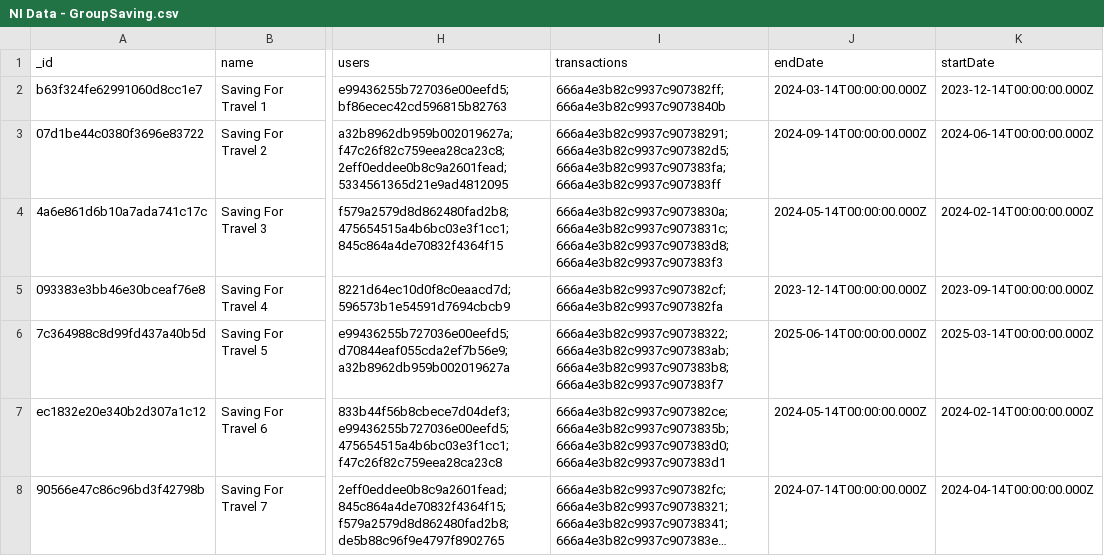
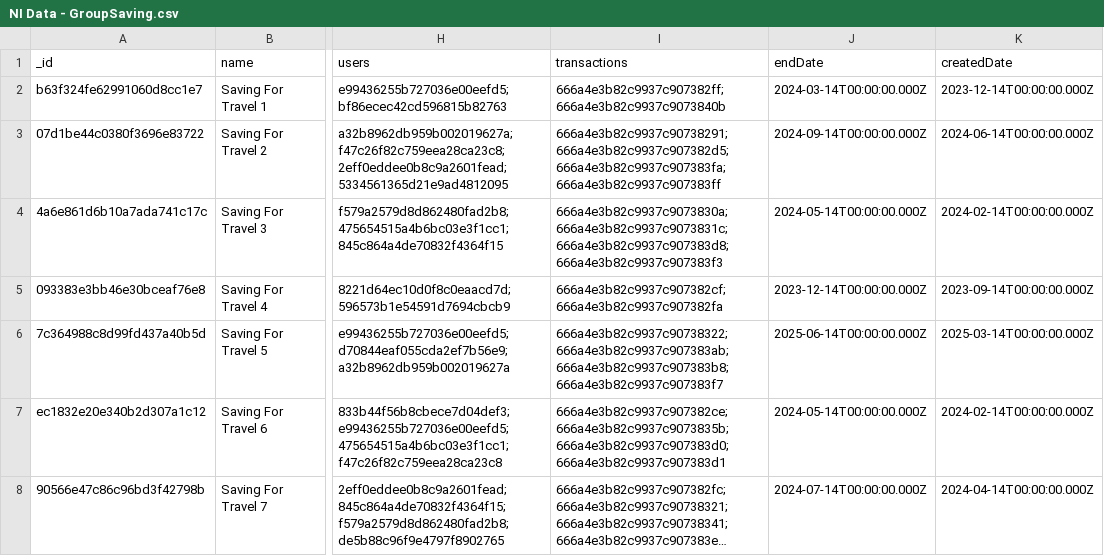
Before and after one commit to Puppychan/TymeSavingBackend, a CSV file: data/NI Data - GroupSaving.csv, drawn as a sheet; only a part is shown, gaps mark what is left out; long unchanged cells end in …; the diff names each change by its address in the sheet, - before the commit and + after, or states it on an @@ line.

Commit message:
naming mismatch: startDate -> createdDate

```diff
--- a/data/NI Data - GroupSaving.csv
+++ b/data/NI Data - GroupSaving.csv
-K1: startDate
+K1: createdDate
```
Also changed, not shown: data/NI Data - SharedBudget.csv.
